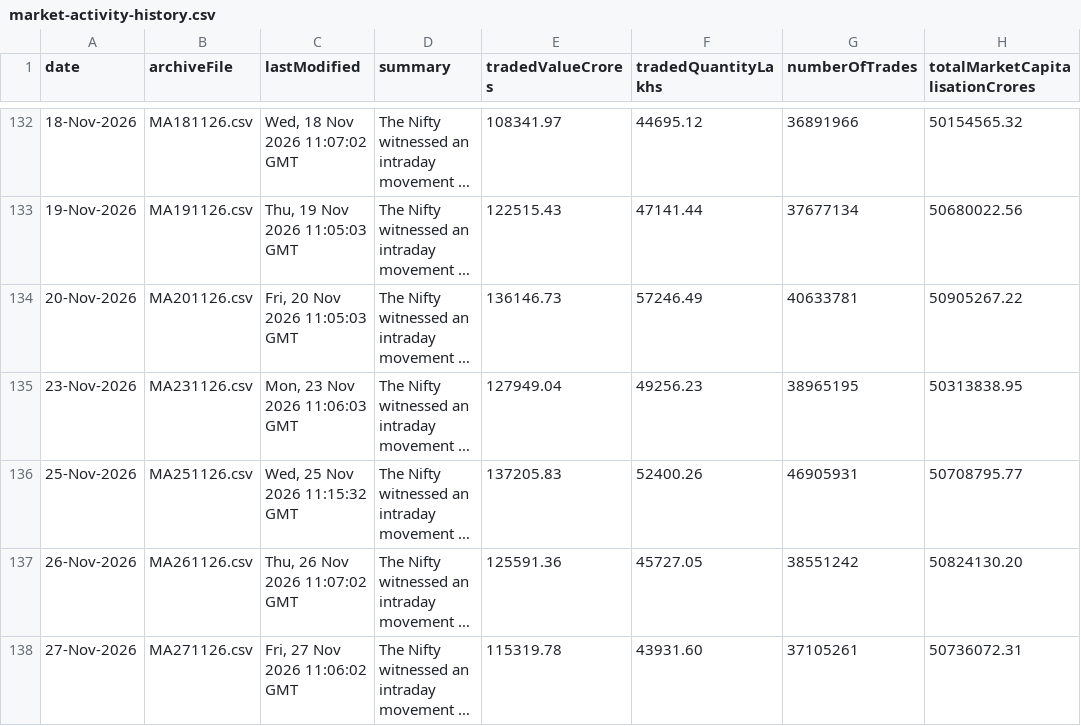
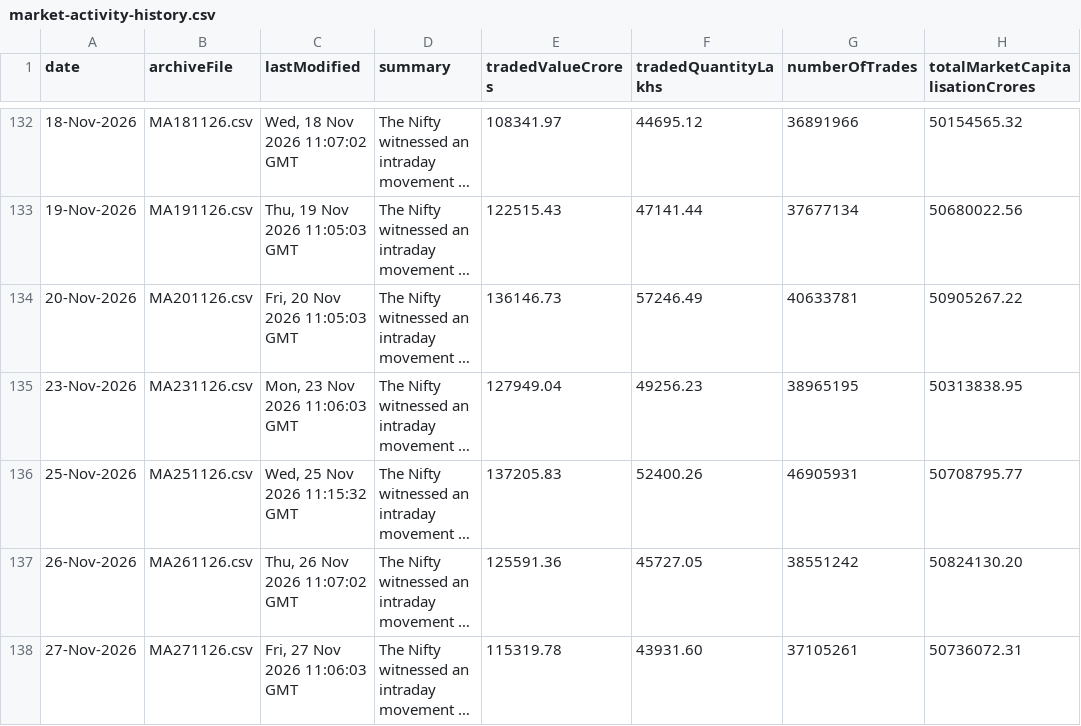
Before and after one commit to shivaraj-arch/niftyanalytica, a CSV file: data/market-activity-history.csv, drawn as a sheet; only a part is shown, gaps mark what is left out; long unchanged cells end in …; the diff names each change by its address in the sheet, - before the commit and + after, or states it on an @@ line.

```diff
--- a/data/market-activity-history.csv
+++ b/data/market-activity-history.csv
-C138 (lastModified): Fri, 27 Nov 2026 11:06:02 GMT
+C138 (lastModified): Fri, 27 Nov 2026 11:06:03 GMT
```
Also changed, not shown: data/index-summary-history.csv, 2 other files.
